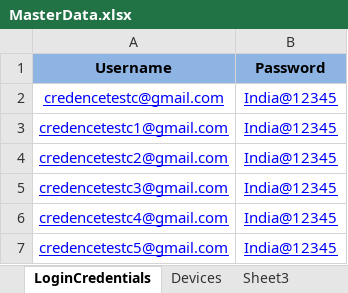
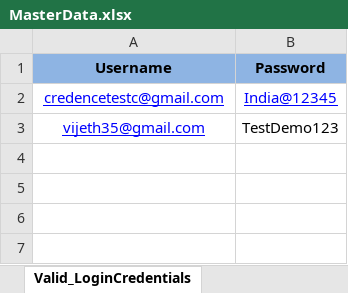
Before and after one commit to gautii24/Python, an Excel workbook: CredenceWeb_DataSource/MasterData.xlsx, sheet Valid_LoginCredentials, drawn as a sheet; values as stored, in another font and other column widths than the file's, no borders; removed rows and columns are numbered as before the commit, all else as after; the diff names each change by its address in the sheet, - before the commit and + after, or states it on an @@ line.

```diff
--- a/CredenceWeb_DataSource/MasterData.xlsx (sheet Valid_LoginCredentials)
+++ b/CredenceWeb_DataSource/MasterData.xlsx (sheet Valid_LoginCredentials)
-sheet tab: LoginCredentials
+sheet tab: Valid_LoginCredentials
-row 3: credencetestc1@gmail.com | India@12345
-row 4: credencetestc2@gmail.com | India@12345
-row 5: credencetestc3@gmail.com | India@12345
-row 6: credencetestc4@gmail.com | India@12345
-row 7: credencetestc5@gmail.com | India@12345
+row 3: vijeth35@gmail.com | TestDemo123
```
Also changed, not shown: sheet InValid_LoginCredentials, other sheet tabs, 6 other files.
